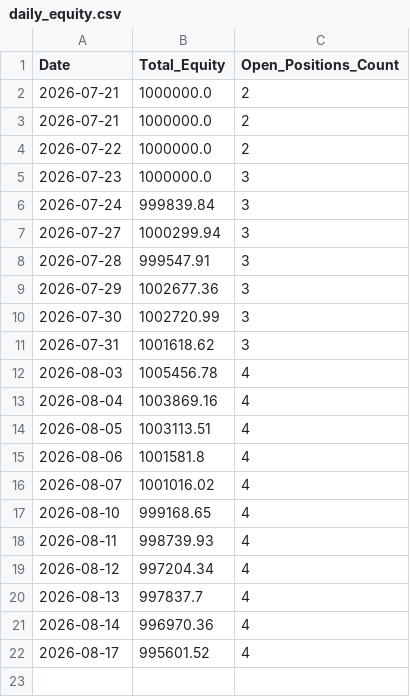
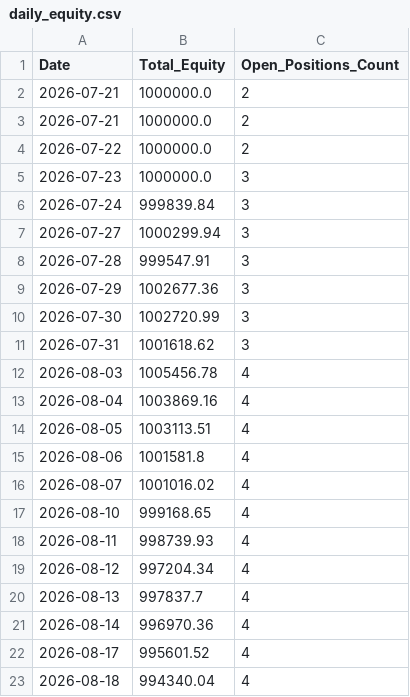
Before and after one commit to Midilesh0110/equisight_v5, a CSV file: daily_equity.csv, drawn as a sheet.

```diff
--- a/daily_equity.csv
+++ b/daily_equity.csv
@@ -22 +22,2 @@ Date,Total_Equity,Open_Positions_Count
 2026-08-17,995601.52,4
+2026-08-18,994340.04,4
```
Also changed, not shown: equisight_v5_ledger.csv.
